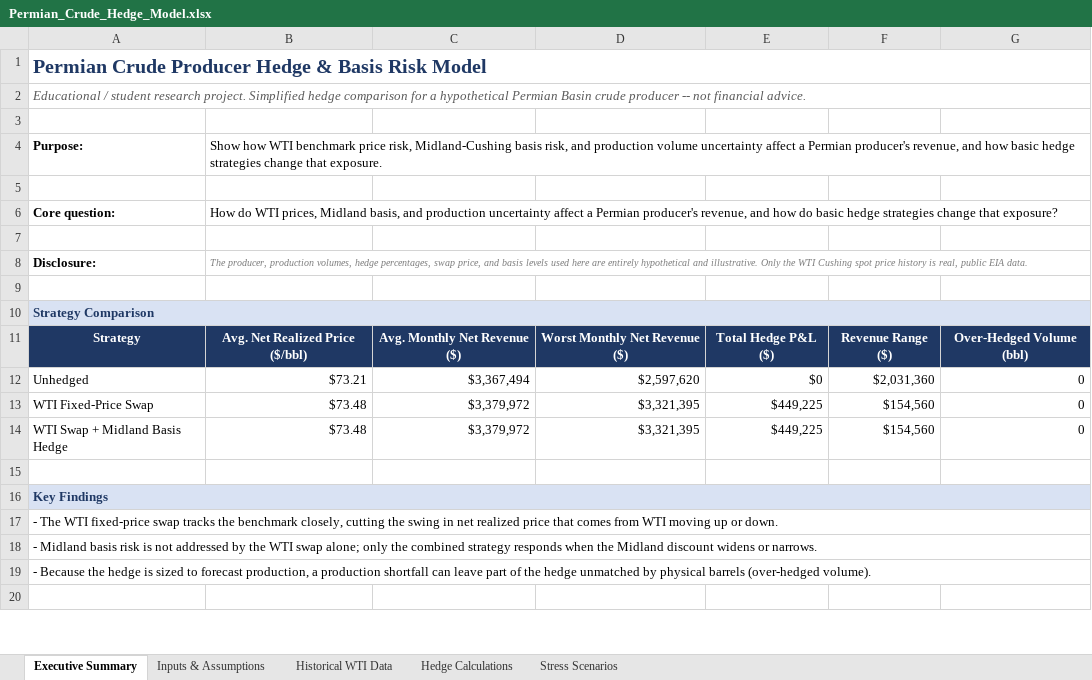
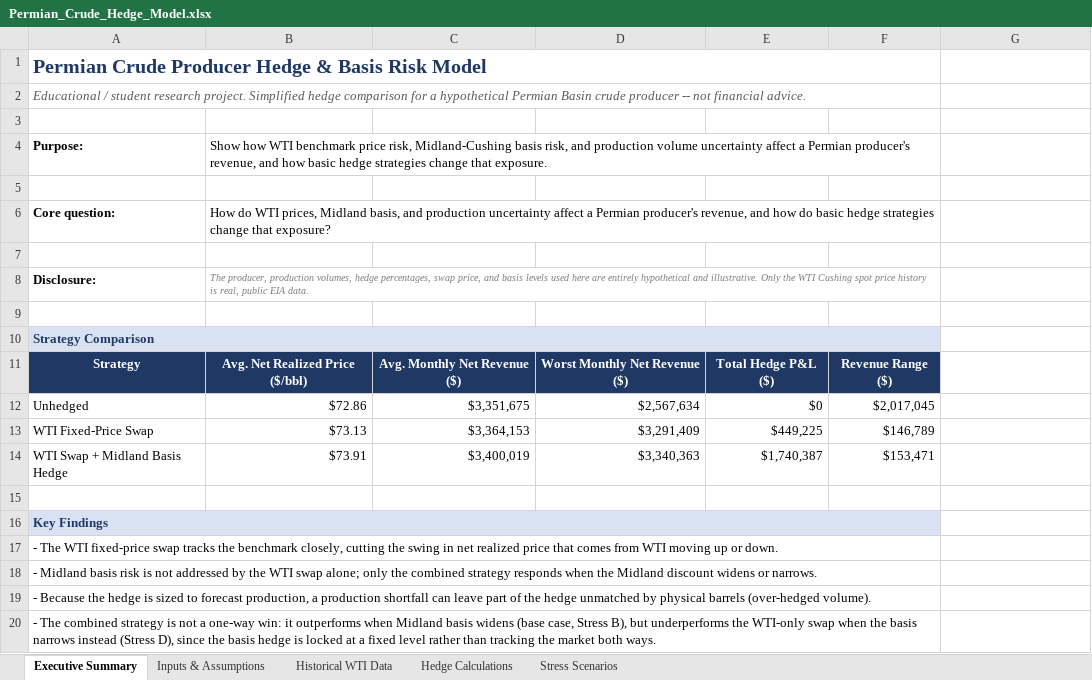
Before and after one commit to GarrisonCockrell27/energy-market-analytics, an Excel workbook: Permian_Crude_Hedge_Model/Permian_Crude_Hedge_Model.xlsx, sheet Executive Summary, drawn as a sheet; only a part is shown; values as stored, in another font and other column widths than the file's, no borders; charts and pictures not drawn; removed rows and columns are numbered as before the commit, all else as after; the diff covers the shown part only; the diff names each change by its address in the sheet, - before the commit and + after, or states it on an @@ line.

```diff
--- a/Permian_Crude_Hedge_Model/Permian_Crude_Hedge_Model.xlsx (sheet Executive Summary)
+++ b/Permian_Crude_Hedge_Model/Permian_Crude_Hedge_Model.xlsx (sheet Executive Summary)
-A1:G1 merged
+A1:F1 merged
-A2:G2 merged
+A2:F2 merged
-B4:G4 merged
+B4:F4 merged
-B6:G6 merged
+B6:F6 merged
-B8:G8 merged
+B8:F8 merged
-A10:G10 merged
+A10:F10 merged
-G10 fill: #D9E2F3
+G10 fill: none
-G11: Over-Hedged Volume (bbl)
+G11: (empty)
-G11 fill: #1F3864
+G11 fill: none
-row 12: Unhedged | $73.21 | $3,367,494 | $2,597,620 | $0 | $2,031,360 | 0
-row 13: WTI Fixed-Price Swap | $73.48 | $3,379,972 | $3,321,395 | $449,225 | $154,560 | 0
-row 14: WTI Swap + Midland Basis Hedge | $73.48 | $3,379,972 | $3,321,395 | $449,225 | $154,560 | 0
+row 12: Unhedged | $72.86 | $3,351,675 | $2,567,634 | $0 | $2,017,045
+row 13: WTI Fixed-Price Swap | $73.13 | $3,364,153 | $3,291,409 | $449,225 | $146,789
+row 14: WTI Swap + Midland Basis Hedge | $73.91 | $3,400,019 | $3,340,363 | $1,740,387 | $153,471
-A16:G16 merged
+A16:F16 merged
-G16 fill: #D9E2F3
+G16 fill: none
-A17:G17 merged
+A17:F17 merged
-A18:G18 merged
+A18:F18 merged
-A19:G19 merged
+A19:F19 merged
-A20: (empty)
+A20: - The combined strategy is not a one-way win: it outperforms when Midland basis widens (base case, Stress B), but underperforms the WTI-only swap when the basis narrows instead (Stress D), since the basis hedge is locked at a fixed level rather than tracking the market both ways.
+A20:F20 merged
```
Also changed, not shown: cell formats and merged cells elsewhere in this sheet, sheet Hedge Calculations, sheet Stress Scenarios, sheet Inputs & Assumptions, formulas that keep their value, charts or pictures.
